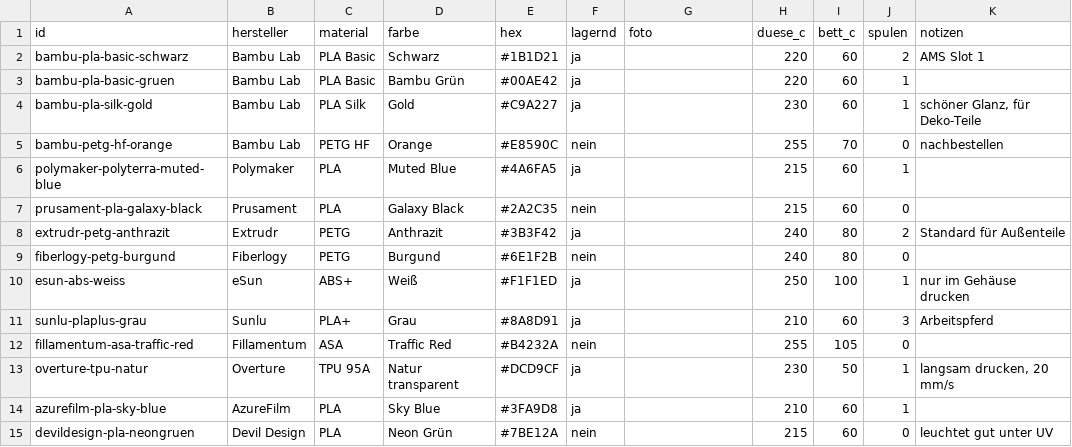
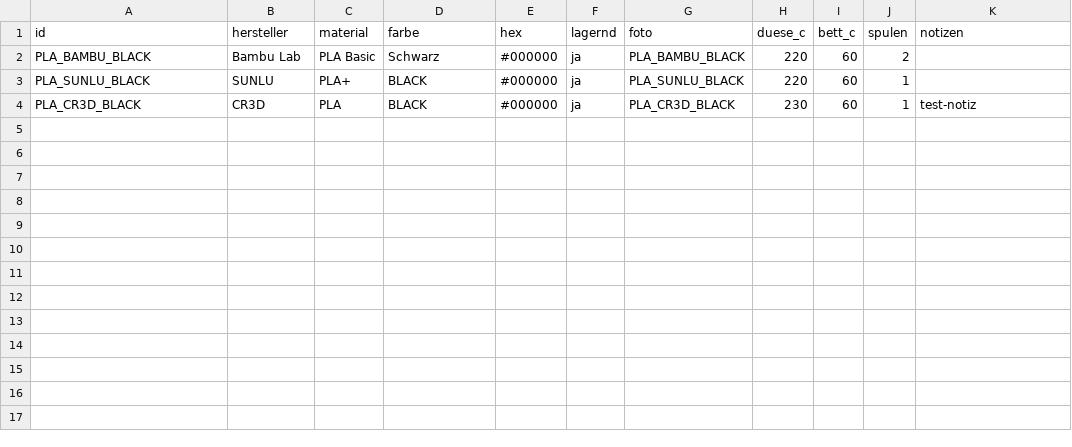
Before and after one commit to RainerBavaria/Benchy-Galerie, a CSV file: filaments.csv, drawn as a sheet.

Commit message:
Update filaments.csv

```diff
--- a/filaments.csv
+++ b/filaments.csv
@@ -1,15 +1,4 @@
 id,hersteller,material,farbe,hex,lagernd,foto,duese_c,bett_c,spulen,notizen
-bambu-pla-basic-schwarz,Bambu Lab,PLA Basic,Schwarz,#1B1D21,ja,,220,60,2,AMS Slot 1
-bambu-pla-basic-gruen,Bambu Lab,PLA Basic,Bambu Grün,#00AE42,ja,,220,60,1,
-bambu-pla-silk-gold,Bambu Lab,PLA Silk,Gold,#C9A227,ja,,230,60,1,"schöner Glanz, für Deko-Teile"
-bambu-petg-hf-orange,Bambu Lab,PETG HF,Orange,#E8590C,nein,,255,70,0,nachbestellen
-polymaker-polyterra-muted-blue,Polymaker,PLA,Muted Blue,#4A6FA5,ja,,215,60,1,
-prusament-pla-galaxy-black,Prusament,PLA,Galaxy Black,#2A2C35,nein,,215,60,0,
-extrudr-petg-anthrazit,Extrudr,PETG,Anthrazit,#3B3F42,ja,,240,80,2,Standard für Außenteile
-fiberlogy-petg-burgund,Fiberlogy,PETG,Burgund,#6E1F2B,nein,,240,80,0,
-esun-abs-weiss,eSun,ABS+,Weiß,#F1F1ED,ja,,250,100,1,nur im Gehäuse drucken
-sunlu-plaplus-grau,Sunlu,PLA+,Grau,#8A8D91,ja,,210,60,3,Arbeitspferd
-fillamentum-asa-traffic-red,Fillamentum,ASA,Traffic Red,#B4232A,nein,,255,105,0,
-overture-tpu-natur,Overture,TPU 95A,Natur transparent,#DCD9CF,ja,,230,50,1,"langsam drucken, 20 mm/s"
-azurefilm-pla-sky-blue,AzureFilm,PLA,Sky Blue,#3FA9D8,ja,,210,60,1,
-devildesign-pla-neongruen,Devil Design,PLA,Neon Grün,#7BE12A,nein,,215,60,0,leuchtet gut unter UV
+PLA_BAMBU_BLACK,Bambu Lab,PLA Basic,Schwarz,#000000,ja,PLA_BAMBU_BLACK,220,60,2,
+PLA_SUNLU_BLACK,SUNLU,PLA+,BLACK,#000000,ja,PLA_SUNLU_BLACK,220,60,1,
+PLA_CR3D_BLACK,CR3D,PLA,BLACK,#000000,ja,PLA_CR3D_BLACK,230,60,1,test-notiz
```
